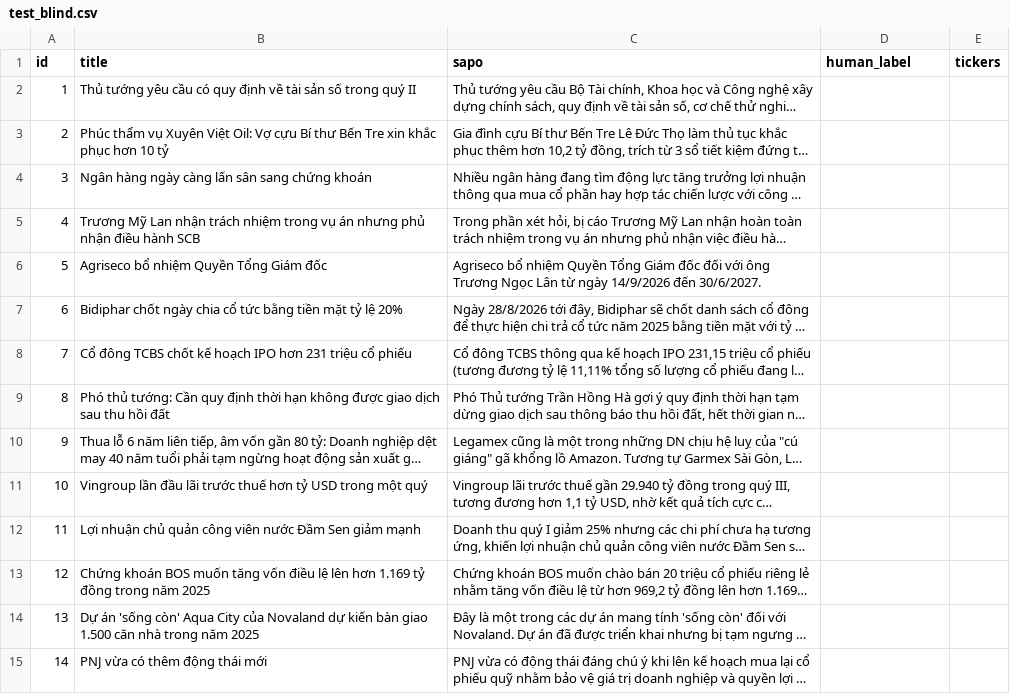
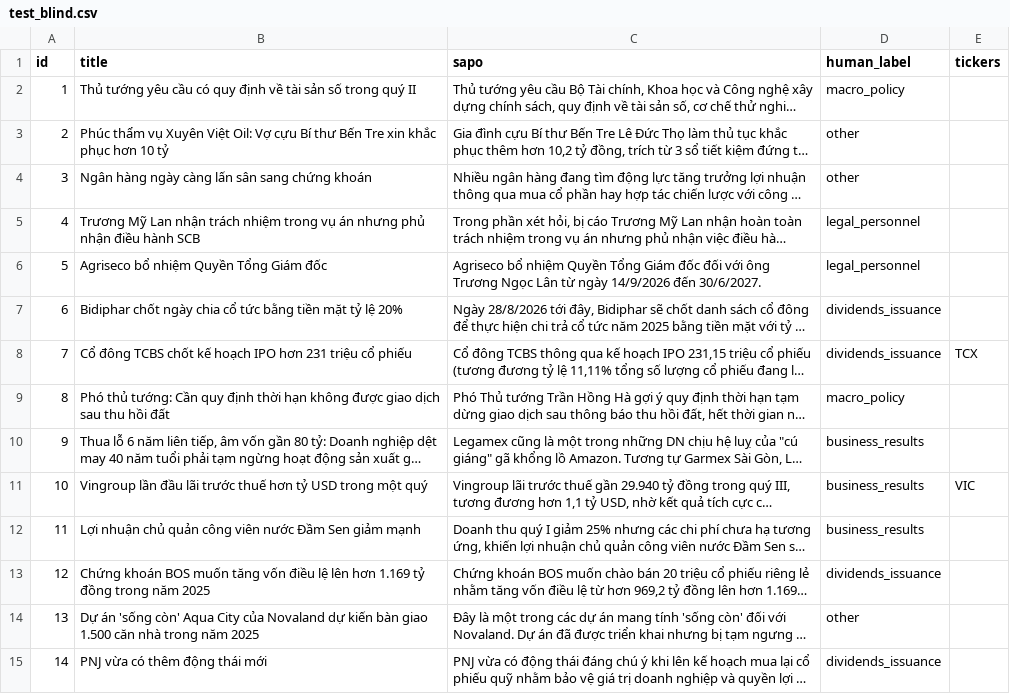
Before and after one commit to maidoanthanhthuy/financial-news-event-classifier, a CSV file: data/labeled/test_blind.csv, drawn as a sheet; only a part is shown; long unchanged cells end in …; the diff covers the shown part only; the diff names each change by its address in the sheet, - before the commit and + after, or states it on an @@ line.

Commit message:
Add human labels and VN30 tickers to blind test set
100 items labeled blind (without LLM labels). Tickers list VN30 codes for
companies named directly in the title or sapo, separated by ';'.

```diff
--- a/data/labeled/test_blind.csv
+++ b/data/labeled/test_blind.csv
-D2 (human_label): (empty)
+D2 (human_label): macro_policy
-D3:D4 (human_label): (empty)
+D3:D4 (human_label): other
-D5:D6 (human_label): (empty)
+D5:D6 (human_label): legal_personnel
-D7:D8 (human_label): (empty)
+D7:D8 (human_label): dividends_issuance
-E8 (tickers): (empty)
+E8 (tickers): TCX
-D9 (human_label): (empty)
+D9 (human_label): macro_policy
-D10:D12 (human_label): (empty)
+D10:D12 (human_label): business_results
-E11 (tickers): (empty)
+E11 (tickers): VIC
-D13 (human_label): (empty)
+D13 (human_label): dividends_issuance
-D14 (human_label): (empty)
+D14 (human_label): other
-D15 (human_label): (empty)
+D15 (human_label): dividends_issuance
```
Also changed, not shown: 98 edited cells elsewhere in this file.
